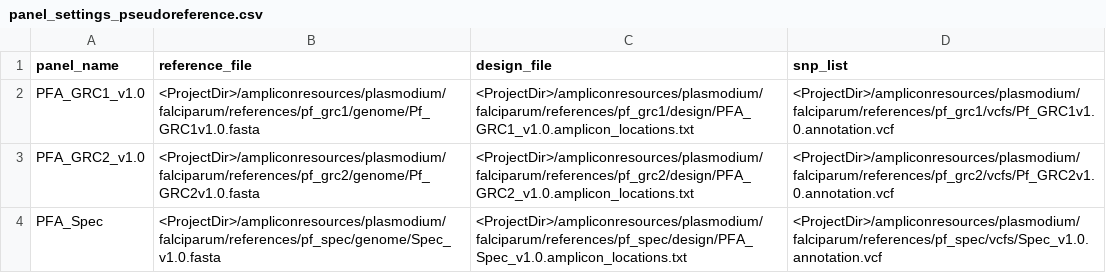
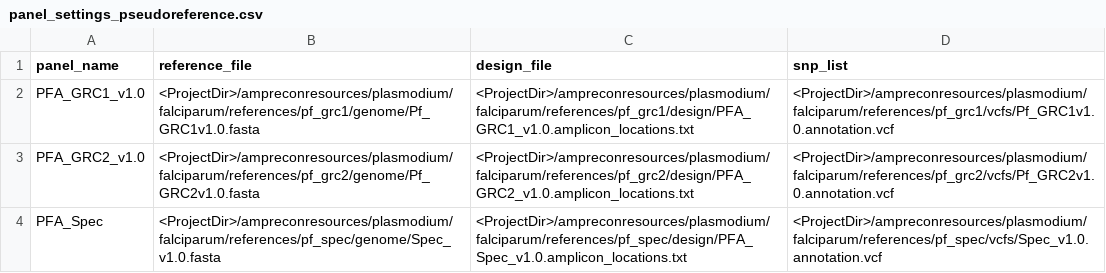
Before and after one commit to genomic-surveillance/AmpReconResources, a CSV file: plasmodium/falciparum/general/panel_settings_pseudoreference.csv, drawn as a sheet.

```diff
--- a/plasmodium/falciparum/general/panel_settings_pseudoreference.csv
+++ b/plasmodium/falciparum/general/panel_settings_pseudoreference.csv
@@ -1,4 +1,4 @@
 panel_name,reference_file,design_file,snp_list
-PFA_GRC1_v1.0,<ProjectDir>/ampliconresources/plasmodium/falciparum/references/pf_grc1/genome/Pf_GRC1v1.0.fasta,<ProjectDir>/ampliconresources/plasmodium/falciparum/references/pf_grc1/design/PFA_GRC1_v1.0.amplicon_locations.txt,<ProjectDir>/ampliconresources/plasmodium/falciparum/references/pf_grc1/vcfs/Pf_GRC1v1.0.annotation.vcf
-PFA_GRC2_v1.0,<ProjectDir>/ampliconresources/plasmodium/falciparum/references/pf_grc2/genome/Pf_GRC2v1.0.fasta,<ProjectDir>/ampliconresources/plasmodium/falciparum/references/pf_grc2/design/PFA_GRC2_v1.0.amplicon_locations.txt,<ProjectDir>/ampliconresources/plasmodium/falciparum/references/pf_grc2/vcfs/Pf_GRC2v1.0.annotation.vcf
-PFA_Spec,<ProjectDir>/ampliconresources/plasmodium/falciparum/references/pf_spec/genome/Spec_v1.0.fasta,<ProjectDir>/ampliconresources/plasmodium/falciparum/references/pf_spec/design/PFA_Spec_v1.0.amplicon_locations.txt,<ProjectDir>/ampliconresources/plasmodium/falciparum/references/pf_spec/vcfs/Spec_v1.0.annotation.vcf
+PFA_GRC1_v1.0,<ProjectDir>/ampreconresources/plasmodium/falciparum/references/pf_grc1/genome/Pf_GRC1v1.0.fasta,<ProjectDir>/ampreconresources/plasmodium/falciparum/references/pf_grc1/design/PFA_GRC1_v1.0.amplicon_locations.txt,<ProjectDir>/ampreconresources/plasmodium/falciparum/references/pf_grc1/vcfs/Pf_GRC1v1.0.annotation.vcf
+PFA_GRC2_v1.0,<ProjectDir>/ampreconresources/plasmodium/falciparum/references/pf_grc2/genome/Pf_GRC2v1.0.fasta,<ProjectDir>/ampreconresources/plasmodium/falciparum/references/pf_grc2/design/PFA_GRC2_v1.0.amplicon_locations.txt,<ProjectDir>/ampreconresources/plasmodium/falciparum/references/pf_grc2/vcfs/Pf_GRC2v1.0.annotation.vcf
+PFA_Spec,<ProjectDir>/ampreconresources/plasmodium/falciparum/references/pf_spec/genome/Spec_v1.0.fasta,<ProjectDir>/ampreconresources/plasmodium/falciparum/references/pf_spec/design/PFA_Spec_v1.0.amplicon_locations.txt,<ProjectDir>/ampreconresources/plasmodium/falciparum/references/pf_spec/vcfs/Spec_v1.0.annotation.vcf
```
Also changed, not shown: plasmodium/vivax/general/panel_settings.csv.
